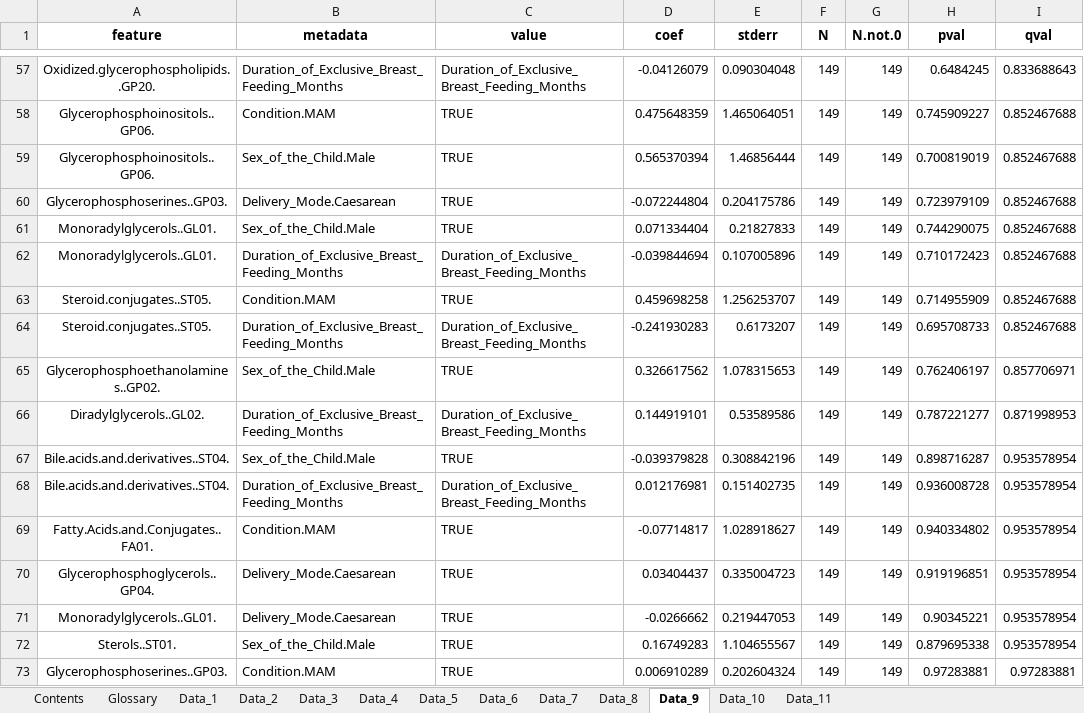
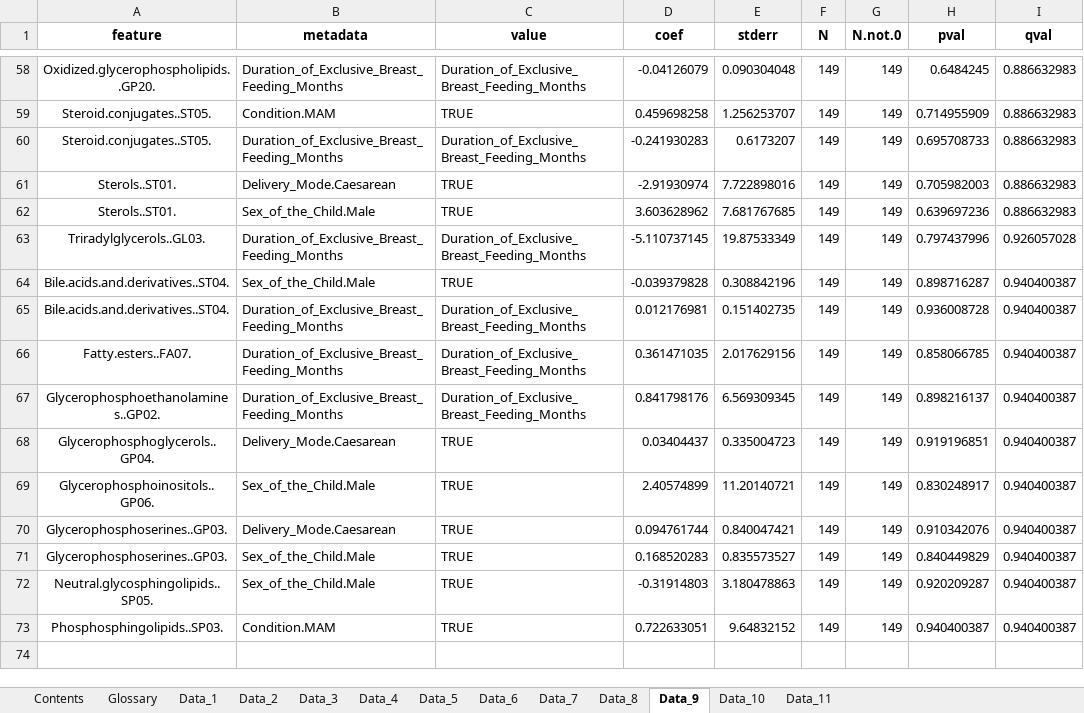
Before and after one commit to theoportlock/m4efad, an Excel workbook: figures/suppTables.xlsx, sheet Data_9, drawn as a sheet; only a part is shown, gaps mark what is left out; values as stored, in another font and other column widths than the file's, no borders; removed rows and columns are numbered as before the commit, all else as after; the diff covers the shown part only; the diff names each change by its address in the sheet, - before the commit and + after, or states it on an @@ line.

```diff
--- a/figures/suppTables.xlsx (sheet Data_9)
+++ b/figures/suppTables.xlsx (sheet Data_9)
-I58 (qval): 0.833688643
+I58 (qval): 0.886632983
-row 58: Glycerophosphoinositols..GP06. | Condition.MAM | TRUE | 0.475648359 | 1.465064051 | 149 | 149 | 0.745909227 | 0.852467688
-row 59: Glycerophosphoinositols..GP06. | Sex_of_the_Child.Male | TRUE | 0.565370394 | 1.46856444 | 149 | 149 | 0.700819019 | 0.852467688
-row 60: Glycerophosphoserines..GP03. | Delivery_Mode.Caesarean | TRUE | -0.072244804 | 0.204175786 | 149 | 149 | 0.723979109 | 0.852467688
-row 61: Monoradylglycerols..GL01. | Sex_of_the_Child.Male | TRUE | 0.071334404 | 0.21827833 | 149 | 149 | 0.744290075 | 0.852467688
-row 62: Monoradylglycerols..GL01. | Duration_of_Exclusive_Breast_Feeding_Months | Duration_of_Exclusive_Breast_Feeding_Months | -0.039844694 | 0.107005896 | 149 | 149 | 0.710172423 | 0.852467688
-I59:I60 (qval): 0.852467688
+I59:I60 (qval): 0.886632983
-row 65: Glycerophosphoethanolamines..GP02. | Sex_of_the_Child.Male | TRUE | 0.326617562 | 1.078315653 | 149 | 149 | 0.762406197 | 0.857706971
+row 61: Sterols..ST01. | Delivery_Mode.Caesarean | TRUE | -2.91930974 | 7.722898016 | 149 | 149 | 0.705982003 | 0.886632983
+row 62: Sterols..ST01. | Sex_of_the_Child.Male | TRUE | 3.603628962 | 7.681767685 | 149 | 149 | 0.639697236 | 0.886632983
-A63 (feature): Diradylglycerols..GL02.
+A63 (feature): Triradylglycerols..GL03.
-D63 (coef): 0.144919101
+D63 (coef): -5.110737145
-E63 (stderr): 0.53589586
+E63 (stderr): 19.87533349
-H63 (pval): 0.787221277
+H63 (pval): 0.797437996
-I63 (qval): 0.871998953
+I63 (qval): 0.926057028
-I64:I65 (qval): 0.953578954
+I64:I65 (qval): 0.940400387
-row 69: Fatty.Acids.and.Conjugates..FA01. | Condition.MAM | TRUE | -0.07714817 | 1.028918627 | 149 | 149 | 0.940334802 | 0.953578954
+row 66: Fatty.esters..FA07. | Duration_of_Exclusive_Breast_Feeding_Months | Duration_of_Exclusive_Breast_Feeding_Months | 0.361471035 | 2.017629156 | 149 | 149 | 0.858066785 | 0.940400387
+row 67: Glycerophosphoethanolamines..GP02. | Duration_of_Exclusive_Breast_Feeding_Months | Duration_of_Exclusive_Breast_Feeding_Months | 0.841798176 | 6.569309345 | 149 | 149 | 0.898216137 | 0.940400387
-I68 (qval): 0.953578954
+I68 (qval): 0.940400387
-row 71: Monoradylglycerols..GL01. | Delivery_Mode.Caesarean | TRUE | -0.0266662 | 0.219447053 | 149 | 149 | 0.90345221 | 0.953578954
-row 72: Sterols..ST01. | Sex_of_the_Child.Male | TRUE | 0.16749283 | 1.104655567 | 149 | 149 | 0.879695338 | 0.953578954
+row 69: Glycerophosphoinositols..GP06. | Sex_of_the_Child.Male | TRUE | 2.40574899 | 11.20140721 | 149 | 149 | 0.830248917 | 0.940400387
+row 70: Glycerophosphoserines..GP03. | Delivery_Mode.Caesarean | TRUE | 0.094761744 | 0.840047421 | 149 | 149 | 0.910342076 | 0.940400387
-B71 (metadata): Condition.MAM
+B71 (metadata): Sex_of_the_Child.Male
-D71 (coef): 0.006910289
+D71 (coef): 0.168520283
-E71 (stderr): 0.202604324
+E71 (stderr): 0.835573527
-H71 (pval): 0.97283881
+H71 (pval): 0.840449829
-I71 (qval): 0.97283881
+I71 (qval): 0.940400387
+row 72: Neutral.glycosphingolipids..SP05. | Sex_of_the_Child.Male | TRUE | -0.31914803 | 3.180478863 | 149 | 149 | 0.920209287 | 0.940400387
+row 73: Phosphosphingolipids..SP03. | Condition.MAM | TRUE | 0.722633051 | 9.64832152 | 149 | 149 | 0.940400387 | 0.940400387
```
Also changed, not shown: 37 added rows, 36 removed rows and 55 edited cells elsewhere in this sheet, sheet Data_11, sheet Data_3, sheet Data_10, 3 other files.
